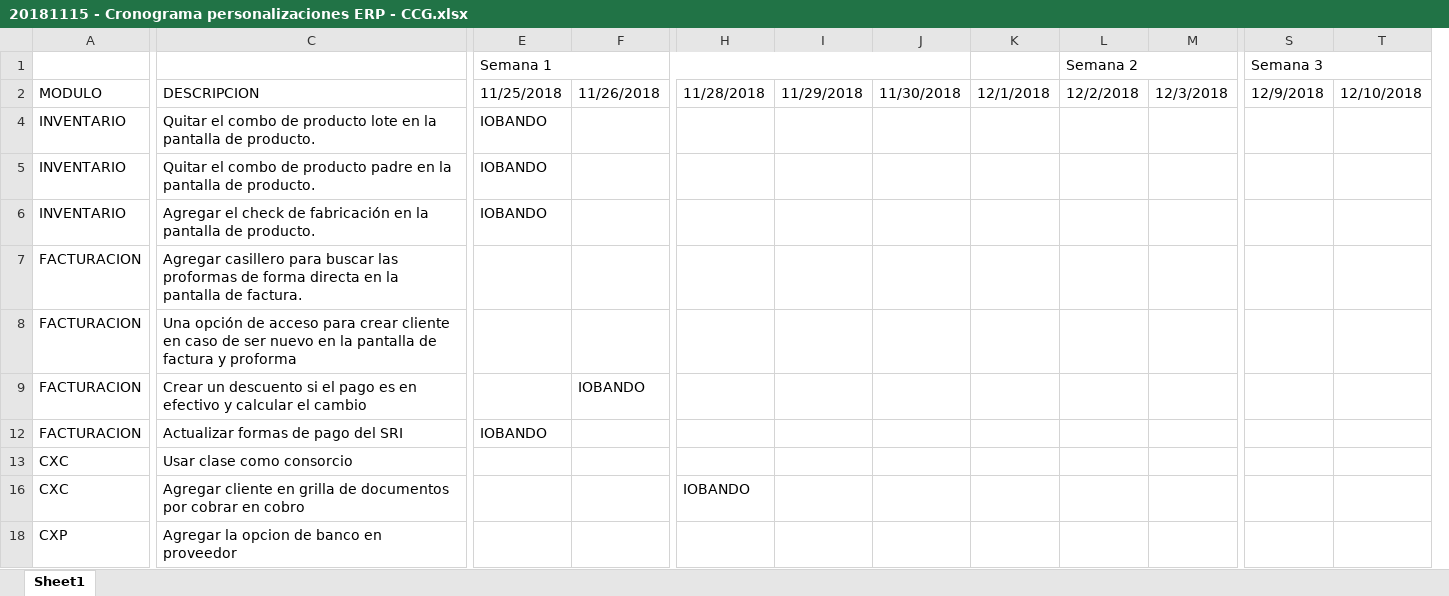
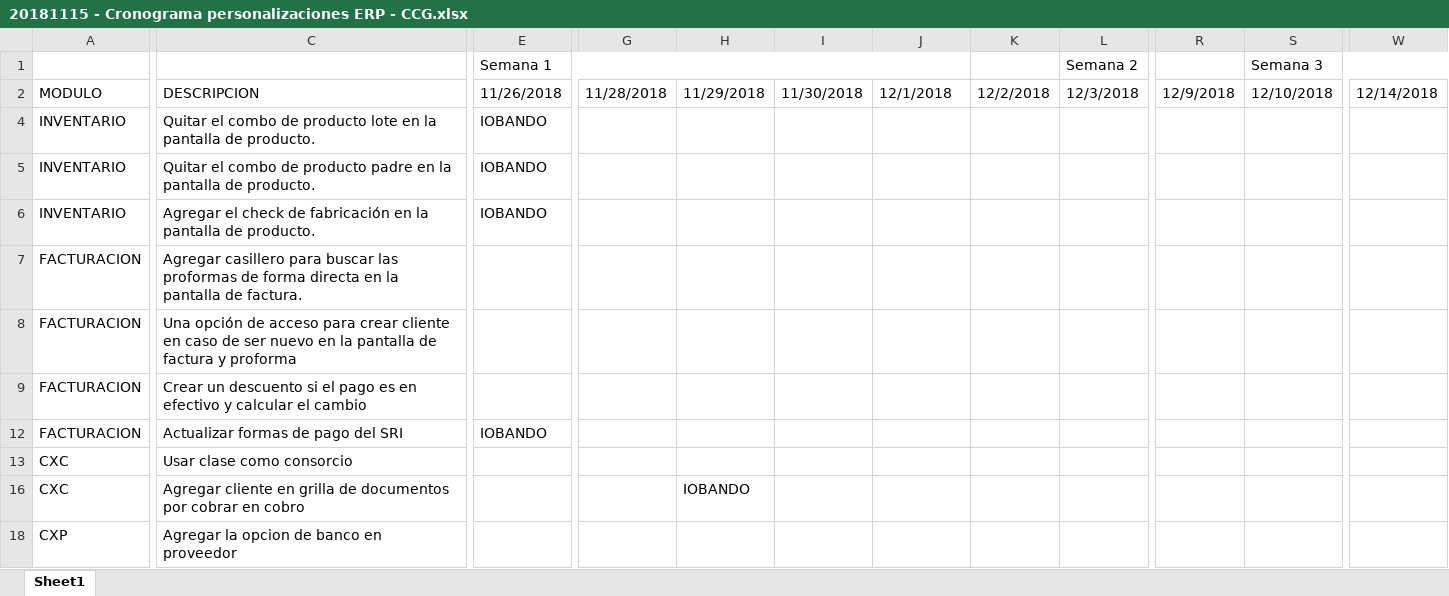
Before and after one commit to myrp-alexandre/ERPWEB, an Excel workbook: 20181115 - Cronograma personalizaciones ERP - CCG.xlsx, sheet Sheet1, drawn as a sheet; only a part is shown, gaps mark what is left out; values as stored, in another font and other column widths than the file's, no cell formats; removed rows and columns are numbered as before the commit, all else as after; the diff covers the shown part only; the diff names each change by its address in the sheet, - before the commit and + after, or states it on an @@ line.

```diff
--- a/20181115 - Cronograma personalizaciones ERP - CCG.xlsx (sheet Sheet1)
+++ b/20181115 - Cronograma personalizaciones ERP - CCG.xlsx (sheet Sheet1)
-column F, rows 2-9: 11/26/2018 |  |  |  |  |  | IOBANDO
+column G, row 2: 11/28/2018
-column M, row 2: 12/3/2018
+column W, row 2: 12/14/2018
-L1:Q1 merged
+L1:Q1 merged
-R1: Semana 3
+R1: (empty)
-S1:W1 merged
-S1: (empty)
+S1: Semana 3
+S1:W1 merged
-E2 (Semana 1): 11/25/2018
+E2 (Semana 1): 11/26/2018
-H2: 11/28/2018
+H2: 11/29/2018
-I2: 11/29/2018
+I2: 11/30/2018
-J2: 11/30/2018
+J2: 12/1/2018
-K2: 12/1/2018
+K2: 12/2/2018
-L2 (Semana 2): 12/2/2018
+L2 (Semana 2): 12/3/2018
```
Also changed, not shown: 1 edited cell elsewhere in this sheet, cell formats, formulas that keep their value, 9 other files.
